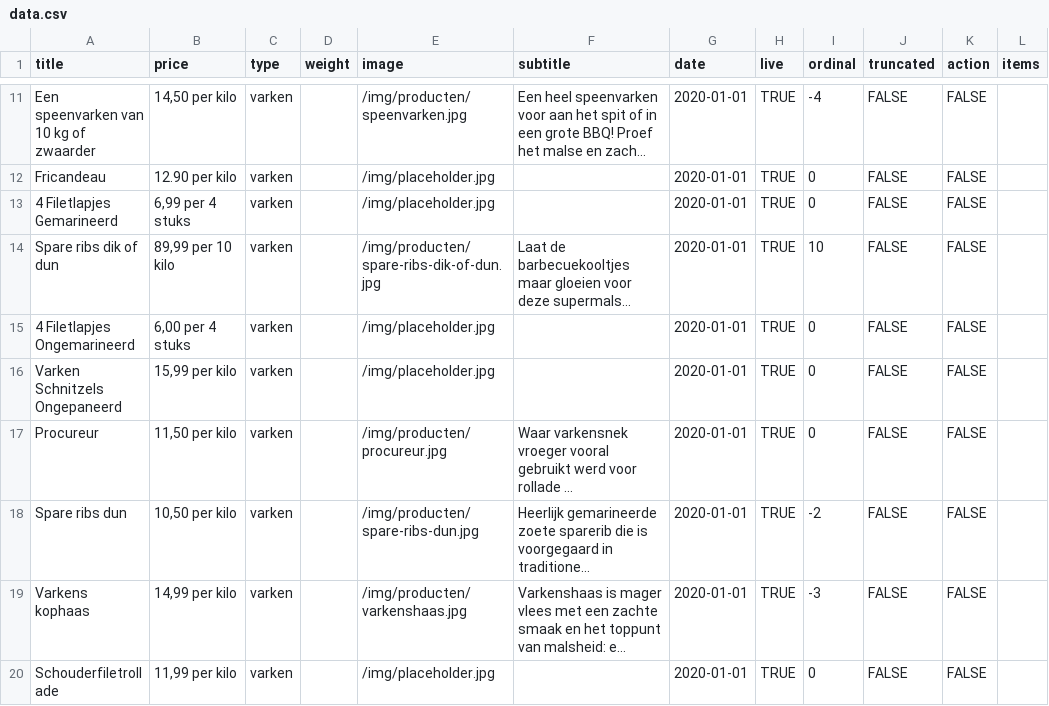
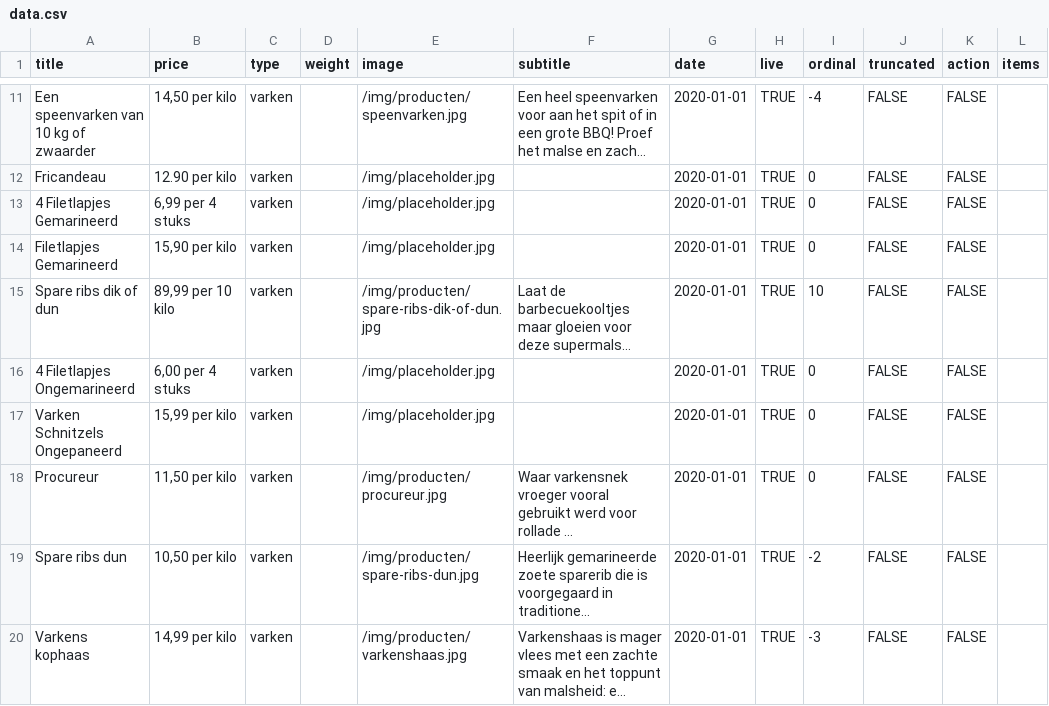
Before and after one commit to stefadinho/SmokeyJohnny_, a CSV file: assortiment/data.csv, drawn as a sheet; only a part is shown, gaps mark what is left out; the shorter side is filled out with more unchanged rows; long unchanged cells end in …; the diff names each change by its address in the sheet, - before the commit and + after, or states it on an @@ line.

Commit message:
Update data.csv

```diff
--- a/assortiment/data.csv
+++ b/assortiment/data.csv
+row 14: Filetlapjes Gemarineerd | 15,90 per kilo | varken |  | /img/placeholder.jpg |  | 2020-01-01 | TRUE | 0 | FALSE | FALSE
```
